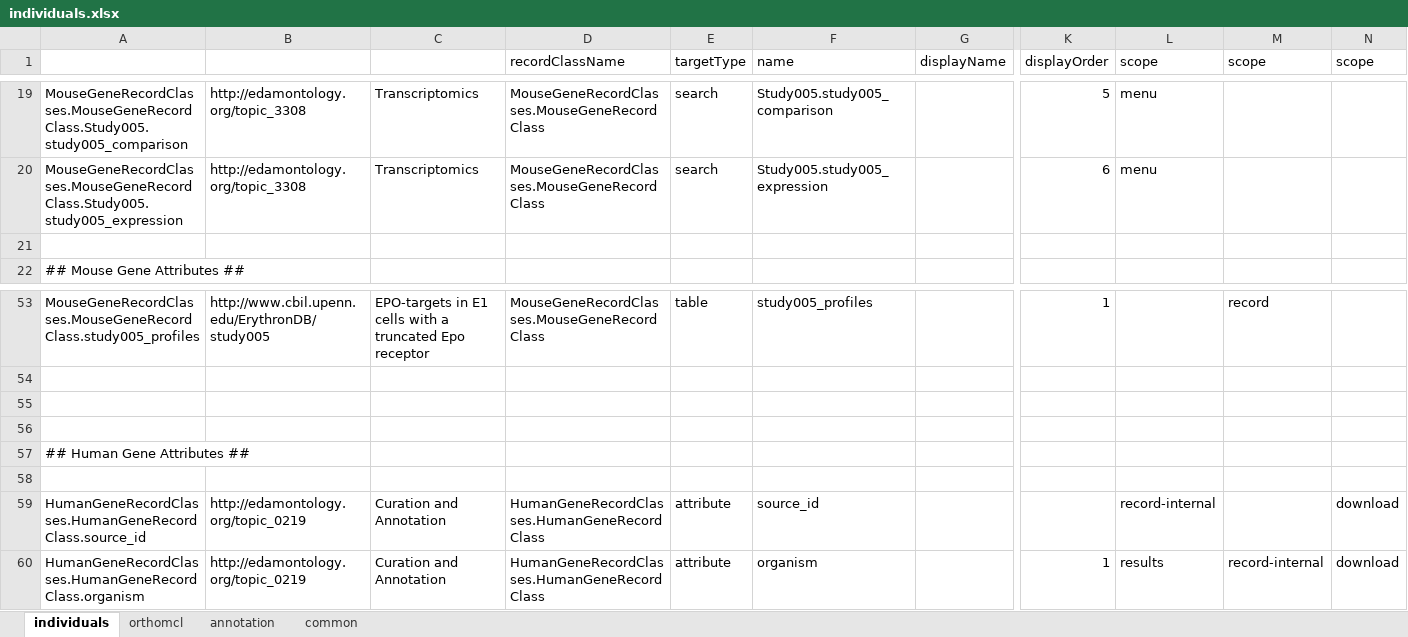
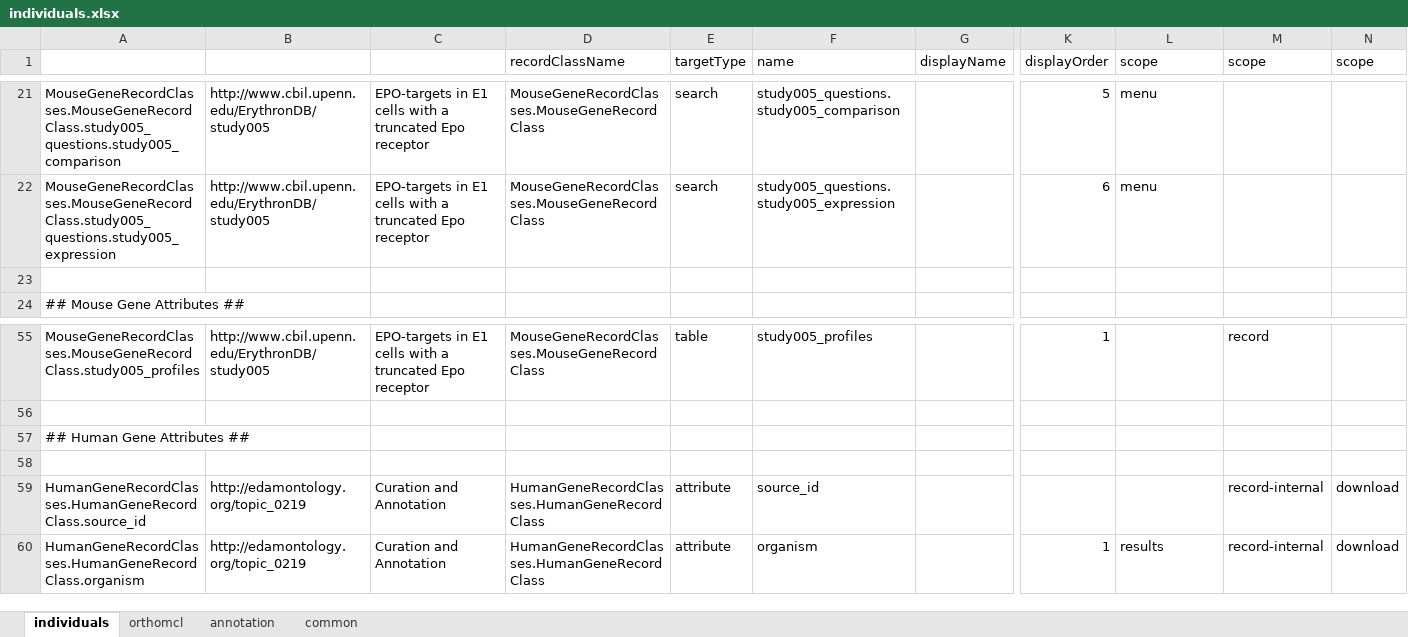
Before and after one commit to ErythronDB/ErythronDBWebsite, an Excel workbook: Model/lib/wdk/ontology/individuals.xlsx, sheet individuals, drawn as a sheet; only a part is shown, gaps mark what is left out; values as stored, in another font and other column widths than the file's, no borders; removed rows and columns are numbered as before the commit, all else as after; rows hold the shown columns only; the diff covers the shown part only; the diff names each change by its address in the sheet, - before the commit and + after, or states it on an @@ line.

```diff
--- a/Model/lib/wdk/ontology/individuals.xlsx (sheet individuals)
+++ b/Model/lib/wdk/ontology/individuals.xlsx (sheet individuals)
-A21: MouseGeneRecordClasses.MouseGeneRecordClass.Study005.study005_comparison
+A21: MouseGeneRecordClasses.MouseGeneRecordClass.study005_questions.study005_comparison
-B21:B22: http://edamontology.org/topic_3308
+B21:B22: http://www.cbil.upenn.edu/ErythronDB/study005
-C21:C22: Transcriptomics
+C21:C22: EPO-targets in E1 cells with a truncated Epo receptor
-F21 (name): Study005.study005_comparison
+F21 (name): study005_questions.study005_comparison
-A22: MouseGeneRecordClasses.MouseGeneRecordClass.Study005.study005_expression
+A22: MouseGeneRecordClasses.MouseGeneRecordClass.study005_questions.study005_expression
-F22 (name): Study005.study005_expression
+F22 (name): study005_questions.study005_expression
-row 55: (empty)
-row 56: (empty)
-L59 (scope): record-internal
+L59 (scope): (empty)
-M59 (scope): (empty)
+M59 (scope): record-internal
```
Also changed, not shown: 2 added rows, 75 removed rows and 32 edited cells elsewhere in this sheet, sheet annotation, formulas that keep their value, 9 other files.
